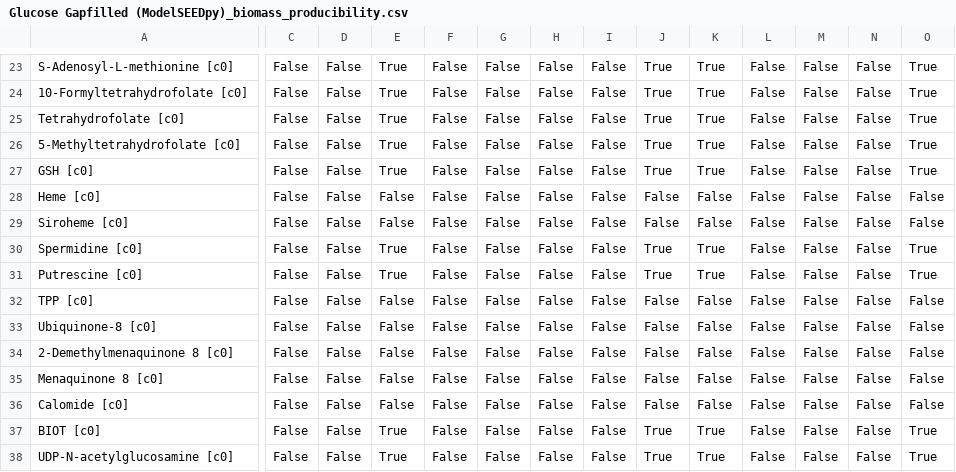
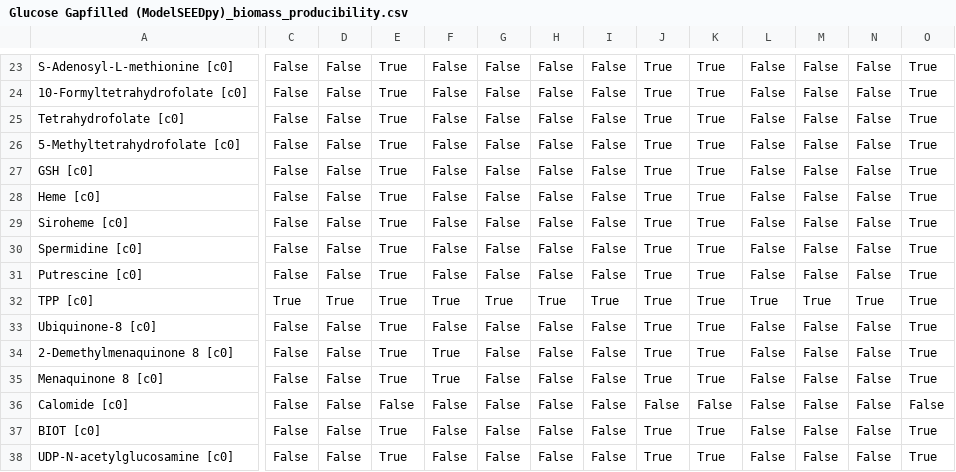
Before and after one commit to C-CoMP-STC/GEM-mit1002, a CSV file: biomass/component_producibility_results/Glucose Gapfilled (ModelSEEDpy)_biomass_producibility.csv, drawn as a sheet; only a part is shown, gaps mark what is left out; the diff covers the shown part only; the diff names each change by its address in the sheet, - before the commit and + after, or states it on an @@ line.

Commit message:
Convert media, get gap filling to work, check producibility

```diff
--- a/biomass/component_producibility_results/Glucose Gapfilled (ModelSEEDpy)_biomass_producibility.csv
+++ b/biomass/component_producibility_results/Glucose Gapfilled (ModelSEEDpy)_biomass_producibility.csv
-E28:E29: False
+E28:E29: True
-J28:J29: False
+J28:J29: True
-K28:K29: False
+K28:K29: True
-O28:O29: False
+O28:O29: True
-C32: False
+C32: True
-D32: False
+D32: True
-E32:E35: False
+E32:E35: True
-F32: False
+F32: True
-G32: False
+G32: True
-H32: False
+H32: True
-I32: False
+I32: True
-J32:J35: False
+J32:J35: True
-K32:K35: False
+K32:K35: True
-L32: False
+L32: True
-M32: False
+M32: True
-N32: False
+N32: True
-O32:O35: False
+O32:O35: True
-F34:F35: False
+F34:F35: True
```
Also changed, not shown: 83 edited cells elsewhere in this file, 5 other files.
